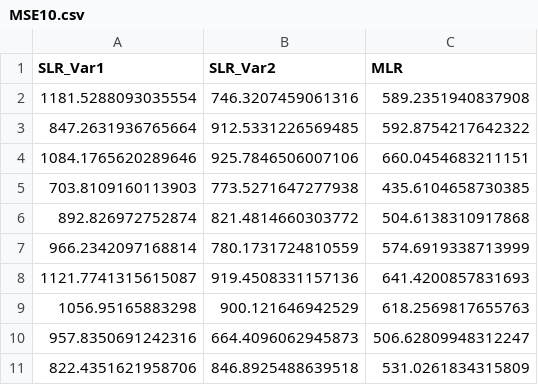
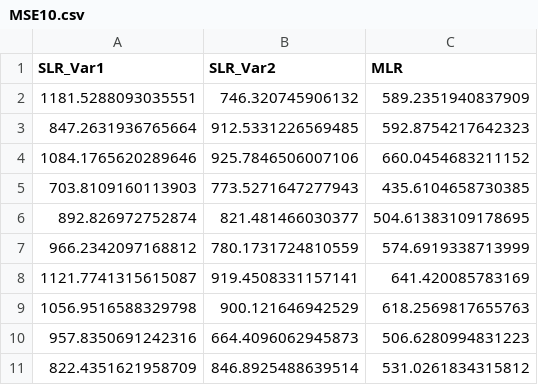
Before and after one commit to projectsrepositories/Proj_Regression, a CSV file: output/MSE10.csv, drawn as a sheet.

```diff
--- a/output/MSE10.csv
+++ b/output/MSE10.csv
@@ -1,11 +1,11 @@
 SLR_Var1,SLR_Var2,MLR
-1181.5288093035554,746.3207459061316,589.2351940837908
-847.2631936765664,912.5331226569485,592.8754217642322
-1084.1765620289646,925.7846506007106,660.0454683211151
-703.8109160113903,773.5271647277938,435.6104658730385
-892.826972752874,821.4814660303772,504.6138310917868
-966.2342097168814,780.1731724810559,574.6919338713999
-1121.7741315615087,919.4508331157136,641.4200857831693
-1056.95165883298,900.121646942529,618.2569817655763
-957.8350691242316,664.4096062945873,506.62809948312247
-822.4351621958706,846.8925488639518,531.0261834315809
+1181.5288093035551,746.320745906132,589.2351940837909
+847.2631936765664,912.5331226569485,592.8754217642323
+1084.1765620289646,925.7846506007106,660.0454683211152
+703.8109160113903,773.5271647277943,435.6104658730385
+892.826972752874,821.481466030377,504.61383109178695
+966.2342097168812,780.1731724810559,574.6919338713999
+1121.7741315615087,919.4508331157141,641.420085783169
+1056.9516588329798,900.121646942529,618.2569817655763
+957.8350691242316,664.4096062945873,506.6280994831223
+822.4351621958709,846.8925488639514,531.0261834315812
```
Also changed, not shown: output/ Allmetrics_Avg10.csv, output/MAE10.csv, 15 other files.
